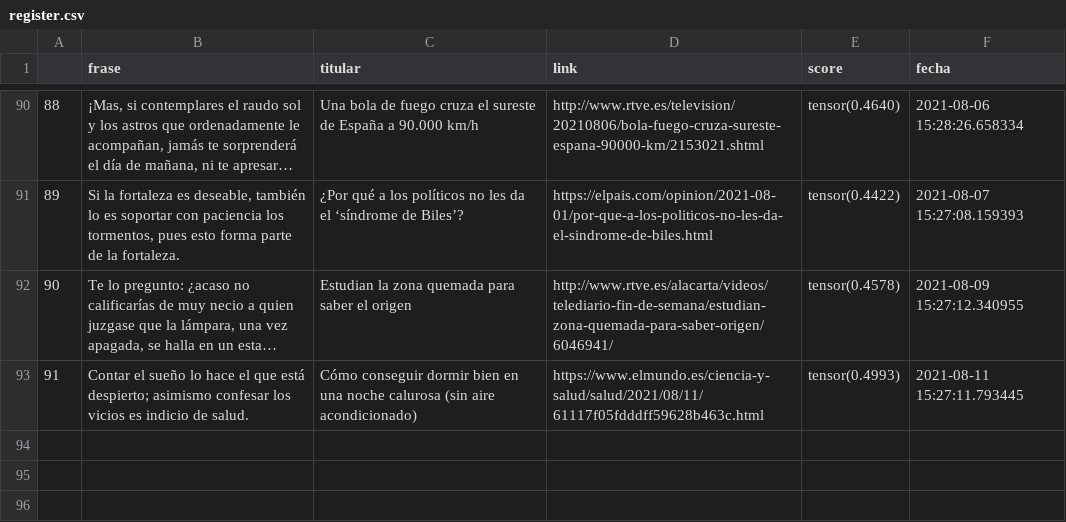
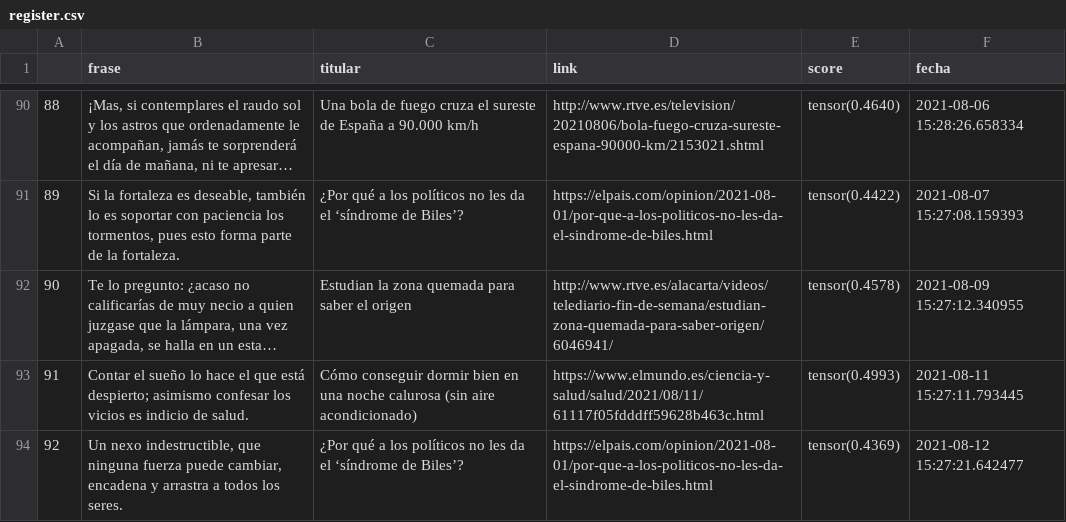
Before and after one commit to pcsanguinetti/seneca_comenta, a CSV file: register.csv, drawn as a sheet; only a part is shown, gaps mark what is left out; long unchanged cells end in …; the diff names each change by its address in the sheet, - before the commit and + after, or states it on an @@ line.

```diff
--- a/register.csv
+++ b/register.csv
+row 94: 92 | Un nexo indestructible, que ninguna fuerza puede cambiar, encadena y arrastra a todos los seres. | ¿Por qué a los políticos no les da el ‘síndrome de Biles’? | https://elpais.com/opinion/2021-08-01/por-que-a-los-politicos-no-les-da-el-sindrome-de-biles.html | tensor(0.4369) | 2021-08-12 15:27:21.642477
```
